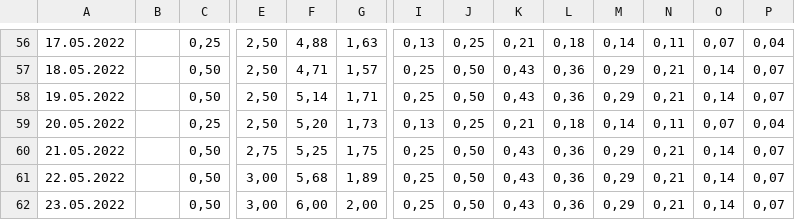
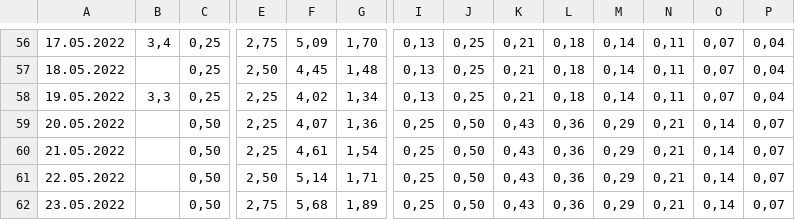
Before and after one commit to framlin/frinra, a CSV file: resources/exported-INR.csv, drawn as a sheet; only a part is shown, gaps mark what is left out; removed rows and columns are numbered as before the commit, all else as after; rows hold the shown columns only; the diff covers the shown part only; the diff names each change by its address in the sheet, - before the commit and + after, or states it on an @@ line.

```diff
--- a/resources/exported-INR.csv
+++ b/resources/exported-INR.csv
-B56: (empty)
+B56: 3,4
-E56: 2,50
+E56: 2,75
-F56: 4,88
+F56: 5,09
-G56: 1,63
+G56: 1,70
-C57: 0,50
+C57: 0,25
-F57: 4,71
+F57: 4,45
-G57: 1,57
+G57: 1,48
-I57: 0,25
+I57: 0,13
-J57: 0,50
+J57: 0,25
-K57: 0,43
+K57: 0,21
-L57: 0,36
+L57: 0,18
-M57: 0,29
+M57: 0,14
-N57: 0,21
+N57: 0,11
-O57: 0,14
+O57: 0,07
-P57: 0,07
+P57: 0,04
+row 58: 19.05.2022 | 3,3 | 0,25 | 2,25 | 4,02 | 1,34 | 0,13 | 0,25 | 0,21 | 0,18 | 0,14 | 0,11 | 0,07 | 0,04
-A59: 19.05.2022
+A59: 20.05.2022
-E59: 2,50
+E59: 2,25
-F59: 5,14
+F59: 4,07
-G59: 1,71
+G59: 1,36
-row 59: 20.05.2022 |  | 0,25 | 2,50 | 5,20 | 1,73 | 0,13 | 0,25 | 0,21 | 0,18 | 0,14 | 0,11 | 0,07 | 0,04
-E60: 2,75
+E60: 2,25
-F60: 5,25
+F60: 4,61
-G60: 1,75
+G60: 1,54
-E61: 3,00
+E61: 2,50
-F61: 5,68
+F61: 5,14
-G61: 1,89
+G61: 1,71
-E62: 3,00
+E62: 2,75
-F62: 6,00
+F62: 5,68
-G62: 2,00
+G62: 1,89
```
Also changed, not shown: 59 edited cells elsewhere in this file, resources/INR.csv, resources/dose.csv, 7 other files.
